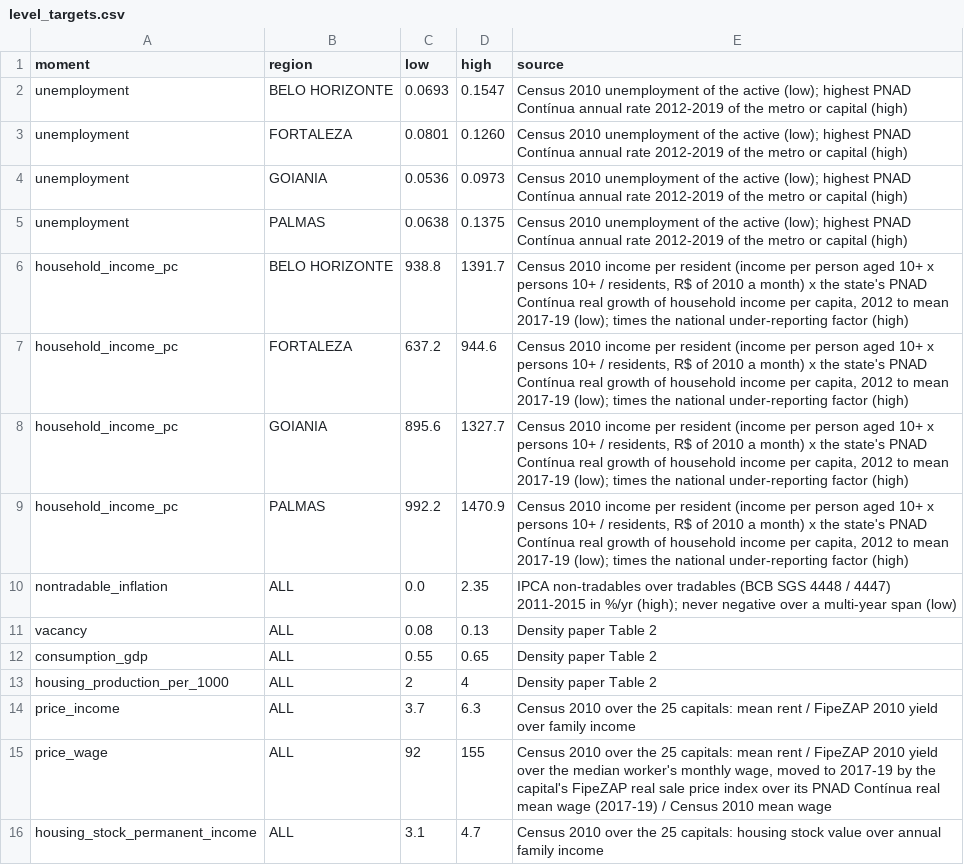
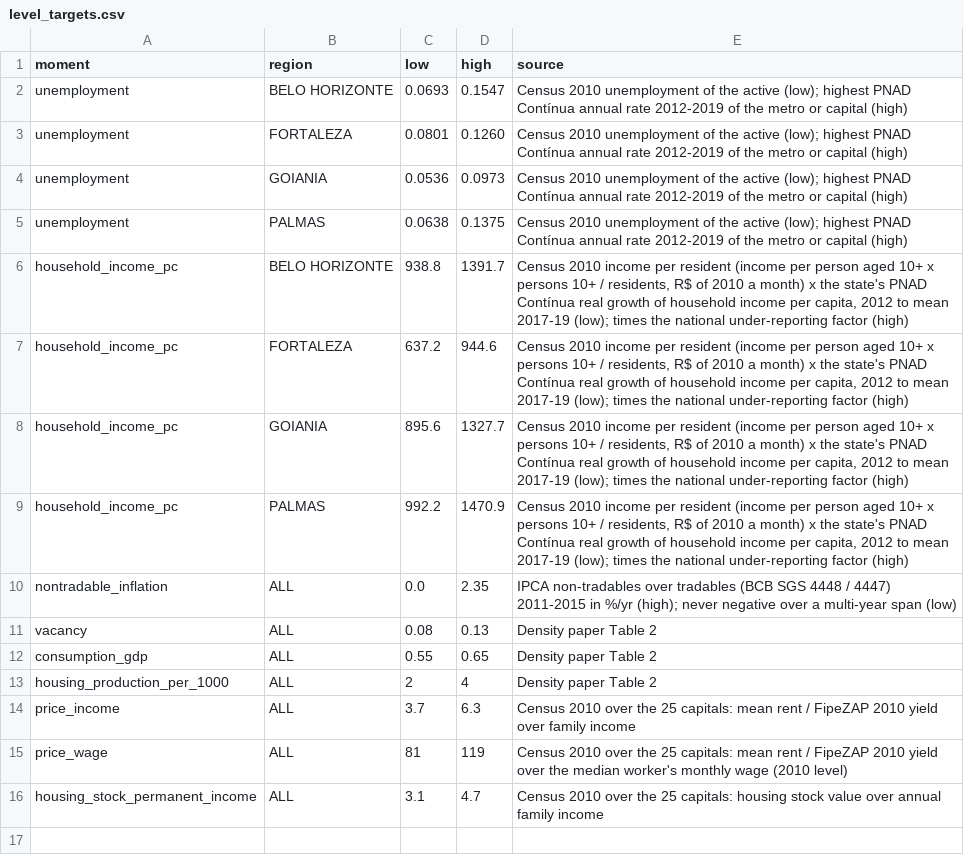
Before and after one commit to BAFurtado/PS3, a CSV file: analysis/calibration/data/level_targets.csv, drawn as a sheet.

```diff
--- a/analysis/calibration/data/level_targets.csv
+++ b/analysis/calibration/data/level_targets.csv
@@ -14,3 +14,3 @@ housing_production_per_1000,ALL,2,4,Density paper Table 2
 price_income,ALL,3.7,6.3,Census 2010 over the 25 capitals: mean rent / FipeZAP 2010 yield over family income
-price_wage,ALL,92,155,"Census 2010 over the 25 capitals: mean rent / FipeZAP 2010 yield over the median worker's monthly wage, moved to 2017-19 by the capital's FipeZAP real sale price index over its PNAD Contínua real mean wage (2017-19) / Census 2010 mean wage"
+price_wage,ALL,81,119,Census 2010 over the 25 capitals: mean rent / FipeZAP 2010 yield over the median worker's monthly wage (2010 level)
 housing_stock_permanent_income,ALL,3.1,4.7,Census 2010 over the 25 capitals: housing stock value over annual family income
```
Also changed, not shown: 21 other files.
